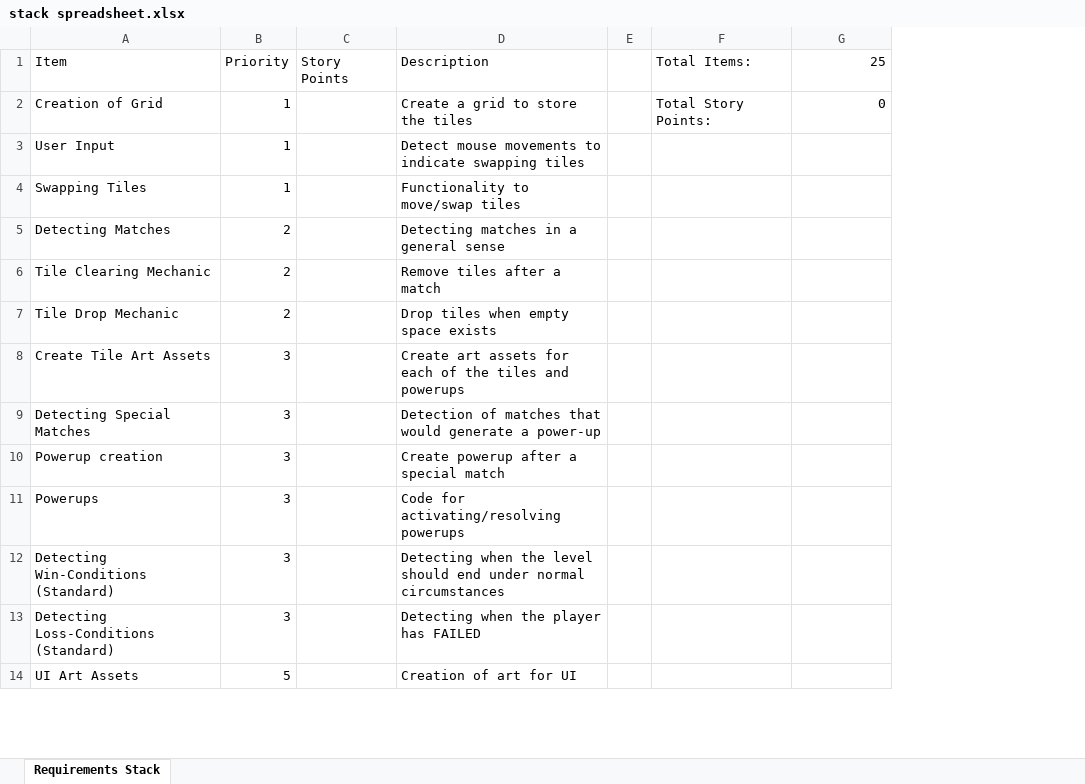
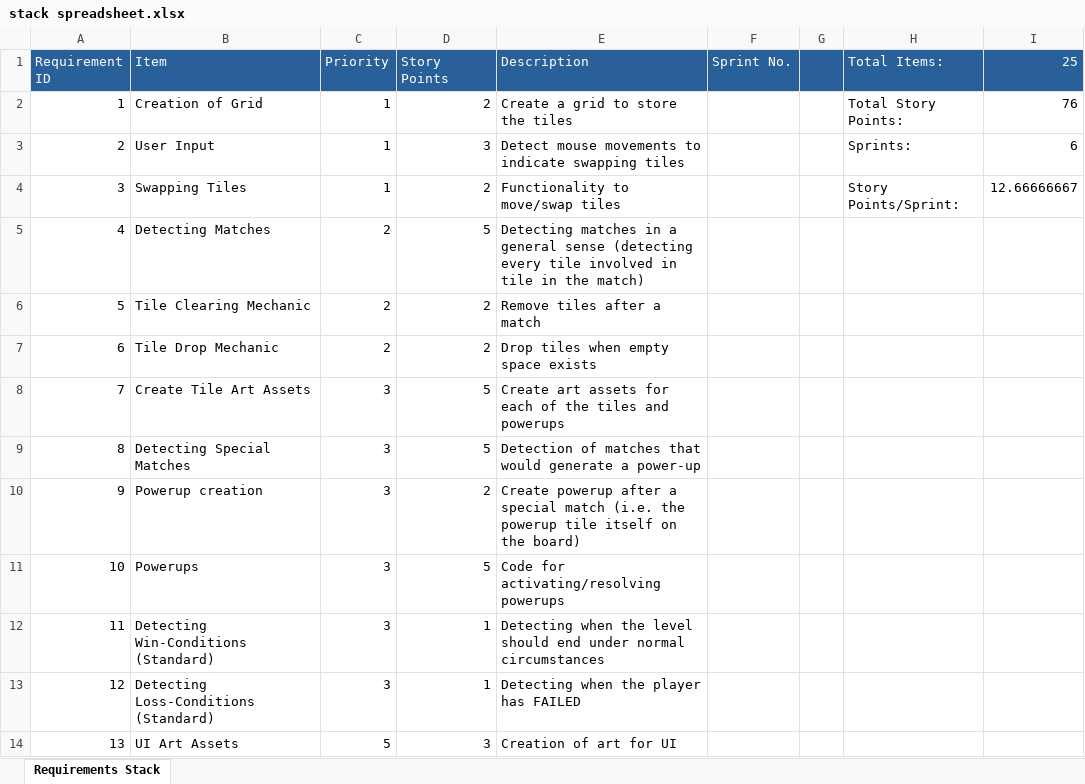
Before and after one commit to ZachMcCauley/EECS_581_P3_G15, an Excel workbook: documentation/stack spreadsheet.xlsx, sheet Requirements Stack, drawn as a sheet; only a part is shown; values as stored, in another font and other column widths than the file's, no borders; removed rows and columns are numbered as before the commit, all else as after; the diff names each change by its address in the sheet, - before the commit and + after, or states it on an @@ line.

Commit message:
Fill out stack spreadsheet story points

```diff
--- a/documentation/stack spreadsheet.xlsx (sheet Requirements Stack)
+++ b/documentation/stack spreadsheet.xlsx (sheet Requirements Stack)
+column A (Requirement ID), rows 2-14: 1 | 2 | 3 | 4 | 5 | 6 | 7 | 8 | 9 | 10 | 11 | 12 | 13
-column C (Story Points), empty
+column D (Story Points), rows 2-14: 2 | 3 | 2 | 5 | 2 | 2 | 5 | 5 | 2 | 5 | 1 | 1 | 3
+column F (Sprint No.), empty
@@ B1:C1 fill: none → #2A6099, text colour: black → #FFFFFF @@
@@ E1 fill: none → #2A6099, text colour: black → #FFFFFF @@
-G1:I1 fill: none
+G1:I1 fill: #2A6099
-H1:I1 text colour: black
+H1:I1 text colour: #FFFFFF
-I2 (25): 0
+I2 (25): 76
-H3 (Total Items:): (empty)
+H3 (Total Items:): Sprints:
-I3 (25): (empty)
+I3 (25): 6
-H4 (Total Items:): (empty)
+H4 (Total Items:): Story Points/Sprint:
-I4 (25): (empty)
+I4 (25): 12.66666667
-E5 (Description): …general sense
+E5 (Description): …general sense (detecting every tile involved in tile in the match)
-E10 (Description): …special match
+E10 (Description): …special match (i.e. the powerup tile itself on the board)
```
Also changed, not shown: formulas that keep their value.
